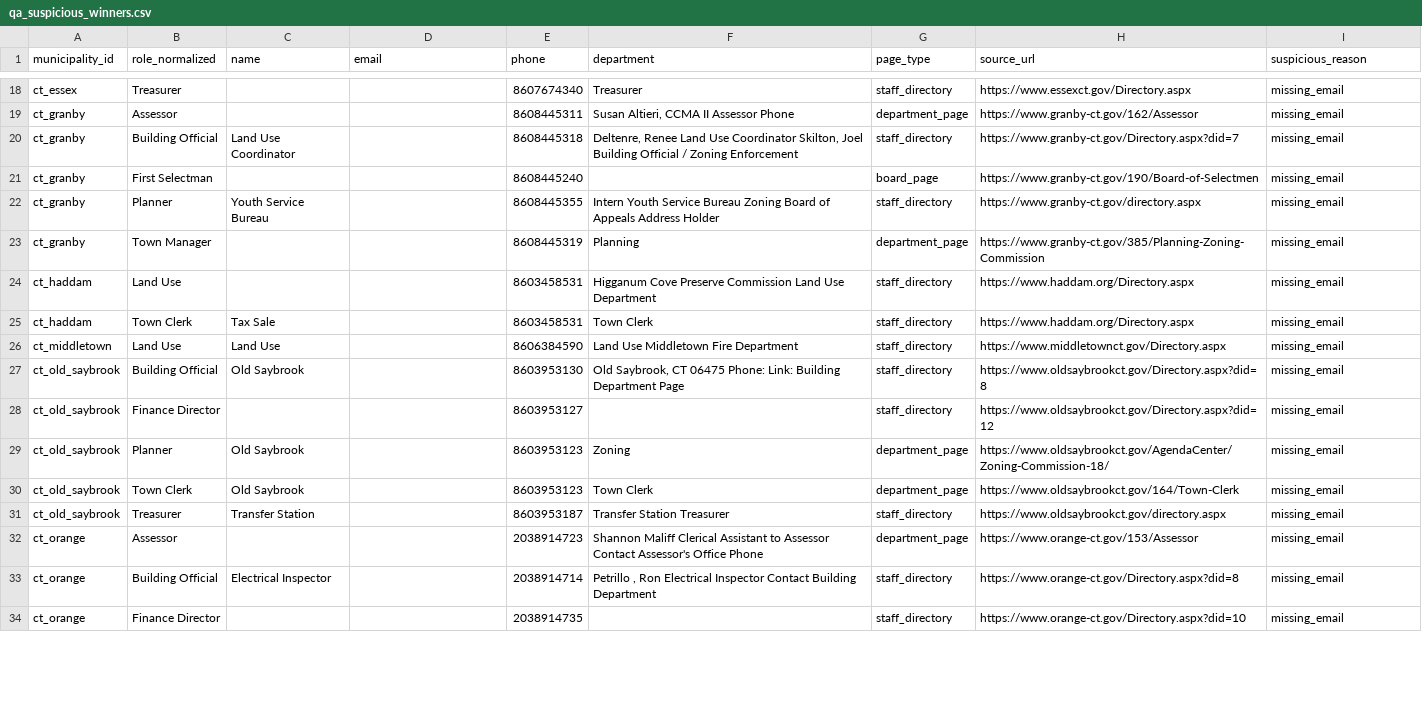
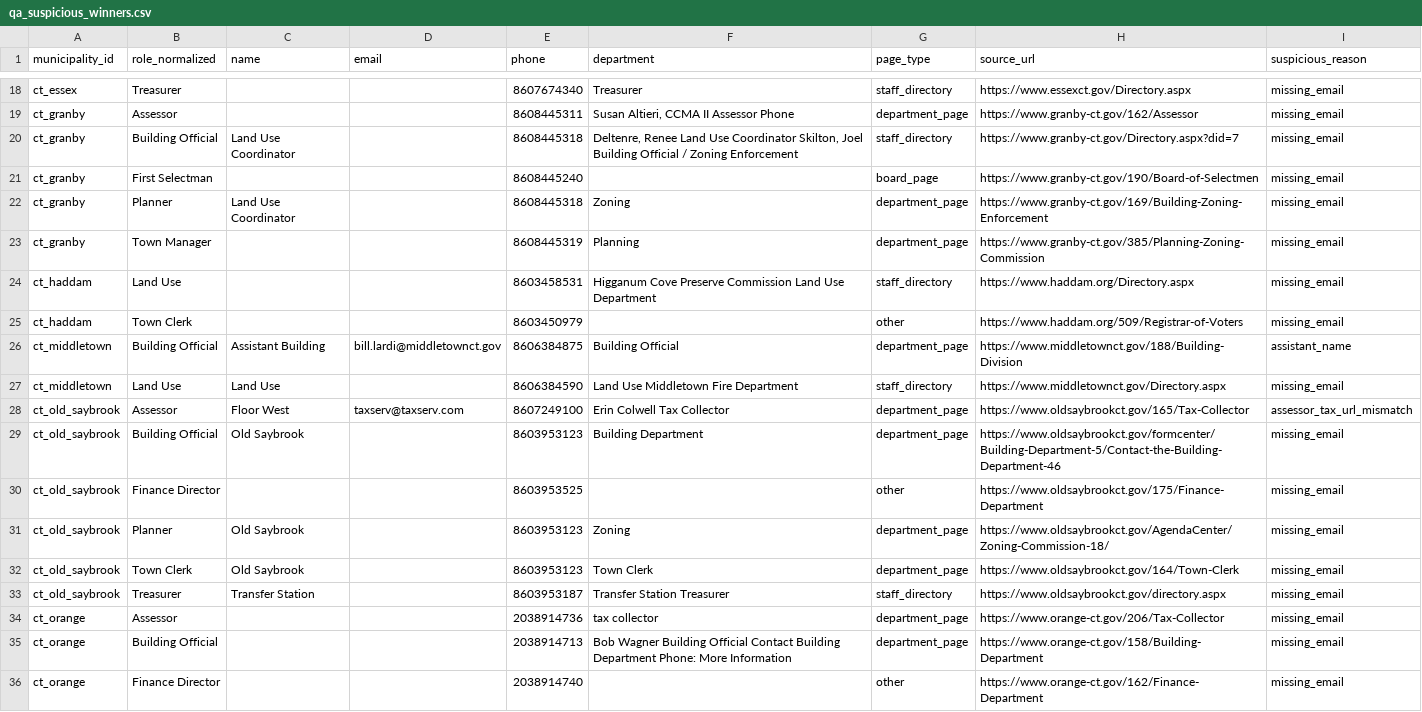
Before and after one commit to WmArmitage/municipal_mapper, a CSV file: outputs/batches/batch_1/qa_suspicious_winners.csv, drawn as a sheet; only a part is shown, gaps mark what is left out; the diff covers the shown part only.

Commit message:
Tighten batch ranking and suspicious winner rules

```diff
--- a/outputs/batches/batch_1/qa_suspicious_winners.csv
+++ b/outputs/batches/batch_1/qa_suspicious_winners.csv
@@ -21,9 +21,11 @@ ct_granby,Building Official,Land Use Coordinator,,8608445318,"Deltenre, Renee La
 ct_granby,First Selectman,,,8608445240,,board_page,https://www.granby-ct.gov/190/Board-of-Selectmen,missing_email
-ct_granby,Planner,Youth Service Bureau,,8608445355,Intern Youth Service Bureau Zoning Board of Appeals Address Holder,staff_directory,https://www.granby-ct.gov/directory.aspx,missing_email
+ct_granby,Planner,Land Use Coordinator,,8608445318,Zoning,department_page,https://www.granby-ct.gov/169/Building-Zoning-Enforcement,missing_email
 ct_granby,Town Manager,,,8608445319,Planning,department_page,https://www.granby-ct.gov/385/Planning-Zoning-Commission,missing_email
 ct_haddam,Land Use,,,8603458531,Higganum Cove Preserve Commission Land Use Department,staff_directory,https://www.haddam.org/Directory.aspx,missing_email
-ct_haddam,Town Clerk,Tax Sale,,8603458531,Town Clerk,staff_directory,https://www.haddam.org/Directory.aspx,missing_email
+ct_haddam,Town Clerk,,,8603450979,,other,https://www.haddam.org/509/Registrar-of-Voters,missing_email
+ct_middletown,Building Official,Assistant Building,bill.lardi@middletownct.gov,8606384875,Building Official,department_page,https://www.middletownct.gov/188/Building-Division,assistant_name
 ct_middletown,Land Use,Land Use,,8606384590,Land Use Middletown Fire Department,staff_directory,https://www.middletownct.gov/Directory.aspx,missing_email
-ct_old_saybrook,Building Official,Old Saybrook,,8603953130,"Old Saybrook, CT 06475 Phone: Link: Building Department Page",staff_directory,https://www.oldsaybrookct.gov/Directory.aspx?did=8,missing_email
-ct_old_saybrook,Finance Director,,,8603953127,,staff_directory,https://www.oldsaybrookct.gov/Directory.aspx?did=12,missing_email
+ct_old_saybrook,Assessor,Floor West,taxserv@taxserv.com,8607249100,Erin Colwell Tax Collector,department_page,https://www.oldsaybrookct.gov/165/Tax-Collector,assessor_tax_url_mismatch
+ct_old_saybrook,Building Official,Old Saybrook,,8603953123,Building Department,department_page,https://www.oldsaybrookct.gov/formcenter/Building-Department-5/Contact-the-Building-Department-46,missing_email
+ct_old_saybrook,Finance Director,,,8603953525,,other,https://www.oldsaybrookct.gov/175/Finance-Department,missing_email
 ct_old_saybrook,Planner,Old Saybrook,,8603953123,Zoning,department_page,https://www.oldsaybrookct.gov/AgendaCenter/Zoning-Commission-18/,missing_email
@@ -31,4 +33,4 @@ ct_old_saybrook,Town Clerk,Old Saybrook,,8603953123,Town Clerk,department_page,h
 ct_old_saybrook,Treasurer,Transfer Station,,8603953187,Transfer Station Treasurer,staff_directory,https://www.oldsaybrookct.gov/directory.aspx,missing_email
-ct_orange,Assessor,,,2038914723,Shannon Maliff Clerical Assistant to Assessor Contact Assessor's Office Phone,department_page,https://www.orange-ct.gov/153/Assessor,missing_email
-ct_orange,Building Official,Electrical Inspector,,2038914714,"Petrillo , Ron Electrical Inspector Contact Building Department",staff_directory,https://www.orange-ct.gov/Directory.aspx?did=8,missing_email
-ct_orange,Finance Director,,,2038914735,,staff_directory,https://www.orange-ct.gov/Directory.aspx?did=10,missing_email
+ct_orange,Assessor,,,2038914736,tax collector,department_page,https://www.orange-ct.gov/206/Tax-Collector,missing_email
+ct_orange,Building Official,,,2038914713,Bob Wagner Building Official Contact Building Department Phone: More Information,department_page,https://www.orange-ct.gov/158/Building-Department,missing_email
+ct_orange,Finance Director,,,2038914740,,other,https://www.orange-ct.gov/162/Finance-Department,missing_email
```
Also changed, not shown: 1 removed row and 45 edited cells elsewhere in this file, outputs/batches/batch_1/qa_manual_review.csv, 3 other files.
